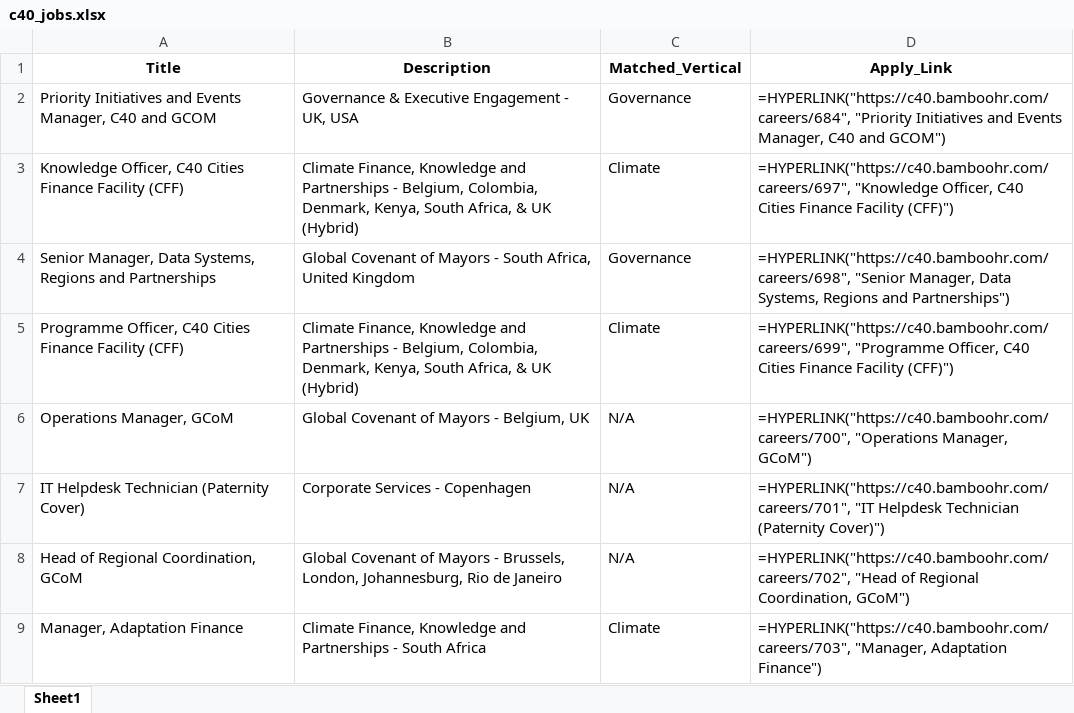
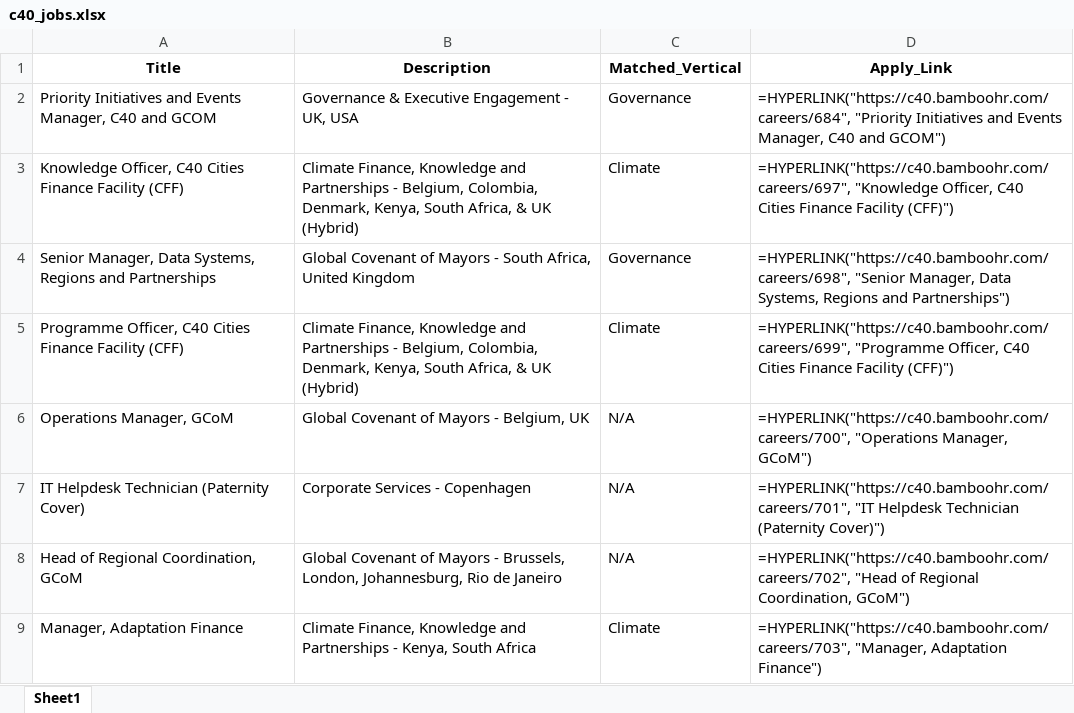
Before and after one commit to RajuSakshena/c40-jobs-scraper, an Excel workbook: scraper/output/c40_jobs.xlsx, sheet Sheet1, drawn as a sheet; values as stored, in another font and other column widths than the file's, no borders; formulas without a stored value are shown as written; the diff names each change by its address in the sheet, - before the commit and + after, or states it on an @@ line.

```diff
--- a/scraper/output/c40_jobs.xlsx (sheet Sheet1)
+++ b/scraper/output/c40_jobs.xlsx (sheet Sheet1)
-B9 (Description): …Partnerships - South Africa
+B9 (Description): …Partnerships - Kenya, South Africa
```
